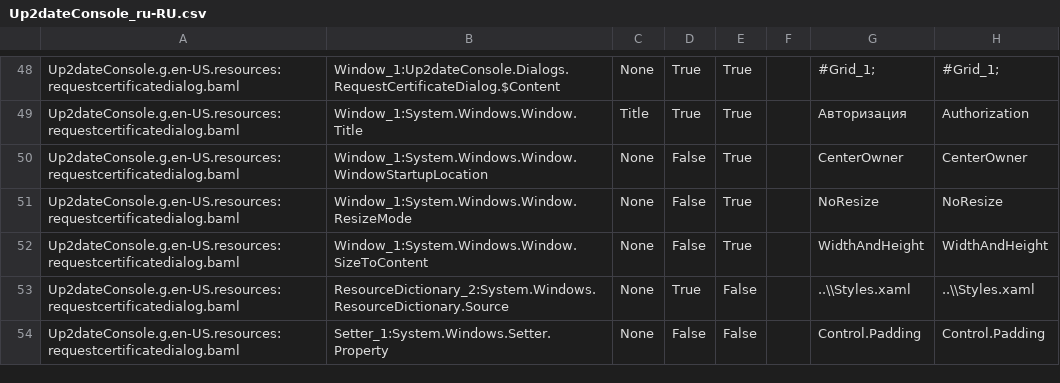
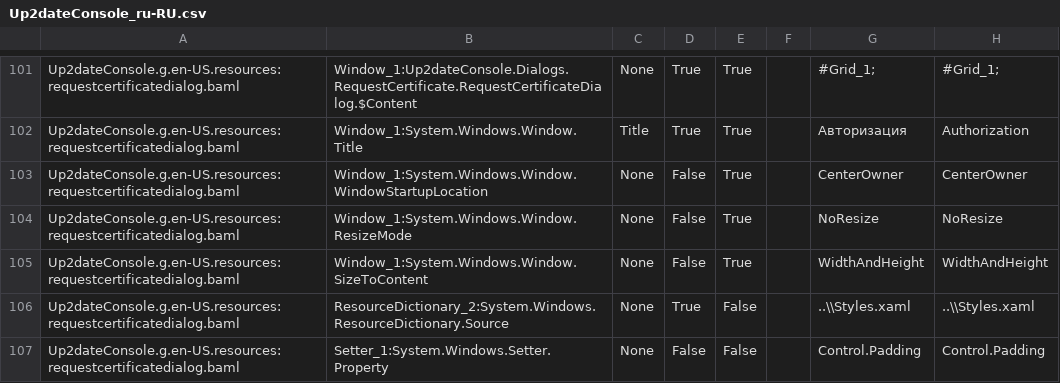
Before and after one commit to rtsoft-sdc/up2date-win, a CSV file: Up2dateService/Up2dateConsole/Localization/Up2dateConsole_ru-RU.csv, drawn as a sheet; only a part is shown, gaps mark what is left out; addresses are those after the commit; the diff covers the shown part only; the diff names each change by its address in the sheet, - before the commit and + after, or states it on an @@ line.

```diff
--- a/Up2dateService/Up2dateConsole/Localization/Up2dateConsole_ru-RU.csv
+++ b/Up2dateService/Up2dateConsole/Localization/Up2dateConsole_ru-RU.csv
-B101: Window_1:Up2dateConsole.Dialogs.RequestCertificateDialog.$Content
+B101: Window_1:Up2dateConsole.Dialogs.RequestCertificate.RequestCertificateDialog.$Content
```
Also changed, not shown: 53 moved rows elsewhere in this file, 7 other files.
